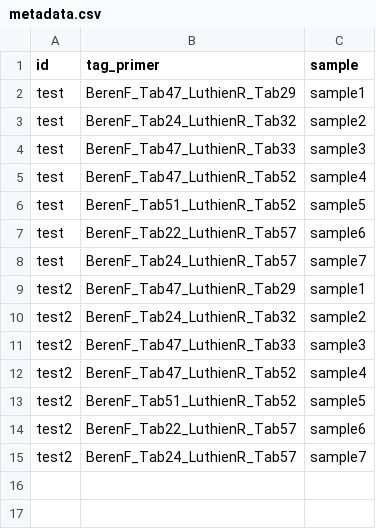
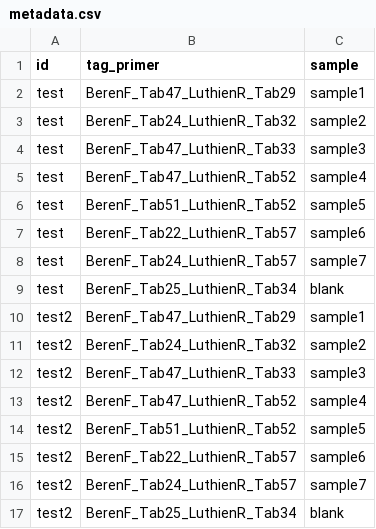
Before and after one commit to Eco-Flow/nanoporemetabarcoding, a CSV file: test_data/metadata.csv, drawn as a sheet.

```diff
--- a/test_data/metadata.csv
+++ b/test_data/metadata.csv
@@ -8,2 +8,3 @@ test,BerenF_Tab22_LuthienR_Tab57,sample6
 test,BerenF_Tab24_LuthienR_Tab57,sample7
+test,BerenF_Tab25_LuthienR_Tab34,blank
 test2,BerenF_Tab47_LuthienR_Tab29,sample1
@@ -15 +16,2 @@ test2,BerenF_Tab22_LuthienR_Tab57,sample6
 test2,BerenF_Tab24_LuthienR_Tab57,sample7
+test2,BerenF_Tab25_LuthienR_Tab34,blank
```
Also changed, not shown: 4 other files.
